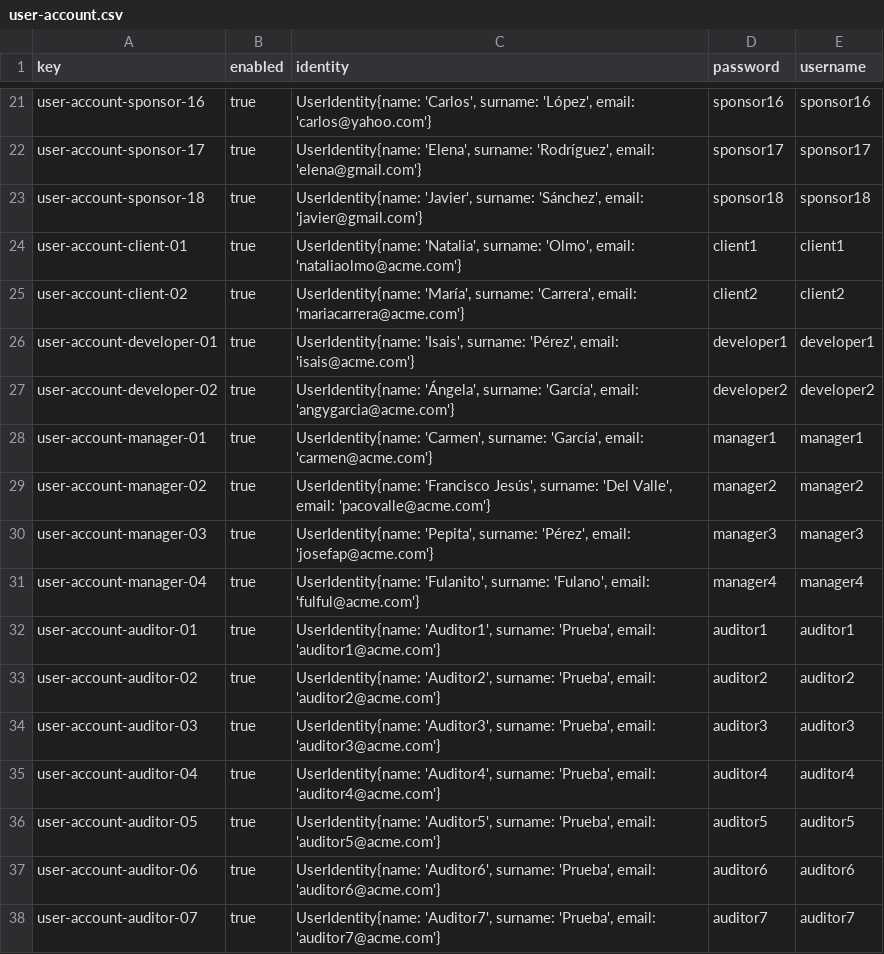
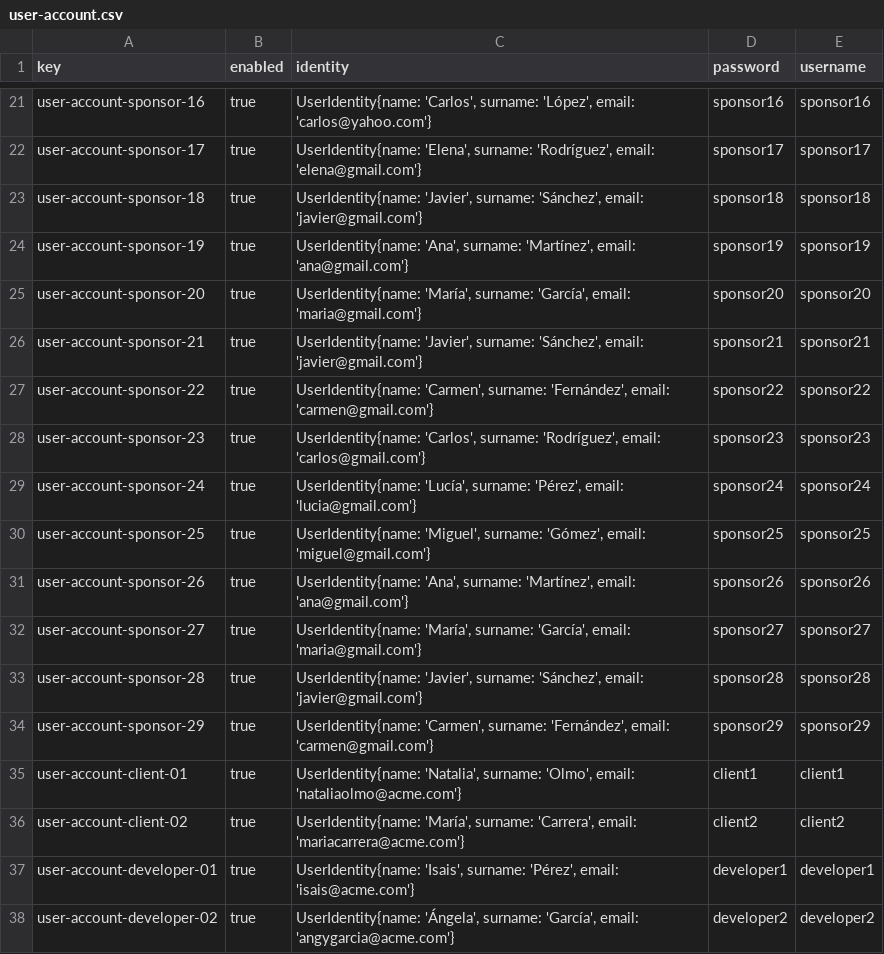
Before and after one commit to maryycarrera/Acme-SF-D04, a CSV file: src/main/webapp/WEB-INF/resources/sample-data/user-account.csv, drawn as a sheet; only a part is shown, gaps mark what is left out; the shorter side is filled out with more unchanged rows.

```diff
--- a/src/main/webapp/WEB-INF/resources/sample-data/user-account.csv
+++ b/src/main/webapp/WEB-INF/resources/sample-data/user-account.csv
@@ -23,2 +23,13 @@ user-account-sponsor-17,true,"UserIdentity{name: 'Elena', surname: 'Rodríguez',
 user-account-sponsor-18,true,"UserIdentity{name: 'Javier', surname: 'Sánchez', email: 'javier@gmail.com'}",sponsor18,sponsor18
+user-account-sponsor-19,true,"UserIdentity{name: 'Ana', surname: 'Martínez', email: 'ana@gmail.com'}",sponsor19,sponsor19
+user-account-sponsor-20,true,"UserIdentity{name: 'María', surname: 'García', email: 'maria@gmail.com'}",sponsor20,sponsor20
+user-account-sponsor-21,true,"UserIdentity{name: 'Javier', surname: 'Sánchez', email: 'javier@gmail.com'}",sponsor21,sponsor21
+user-account-sponsor-22,true,"UserIdentity{name: 'Carmen', surname: 'Fernández', email: 'carmen@gmail.com'}",sponsor22,sponsor22
+user-account-sponsor-23,true,"UserIdentity{name: 'Carlos', surname: 'Rodríguez', email: 'carlos@gmail.com'}",sponsor23,sponsor23
+user-account-sponsor-24,true,"UserIdentity{name: 'Lucía', surname: 'Pérez', email: 'lucia@gmail.com'}",sponsor24,sponsor24
+user-account-sponsor-25,true,"UserIdentity{name: 'Miguel', surname: 'Gómez', email: 'miguel@gmail.com'}",sponsor25,sponsor25
+user-account-sponsor-26,true,"UserIdentity{name: 'Ana', surname: 'Martínez', email: 'ana@gmail.com'}",sponsor26,sponsor26
+user-account-sponsor-27,true,"UserIdentity{name: 'María', surname: 'García', email: 'maria@gmail.com'}",sponsor27,sponsor27
+user-account-sponsor-28,true,"UserIdentity{name: 'Javier', surname: 'Sánchez', email: 'javier@gmail.com'}",sponsor28,sponsor28
+user-account-sponsor-29,true,"UserIdentity{name: 'Carmen', surname: 'Fernández', email: 'carmen@gmail.com'}",sponsor29,sponsor29
 user-account-client-01,true,"UserIdentity{name: 'Natalia', surname: 'Olmo', email: 'nataliaolmo@acme.com'}",client1,client1
```
Also changed, not shown: src/main/webapp/WEB-INF/resources/sample-data/invoice.csv, src/main/webapp/WEB-INF/resources/sample-data/sponsor.csv, 21 other files.
